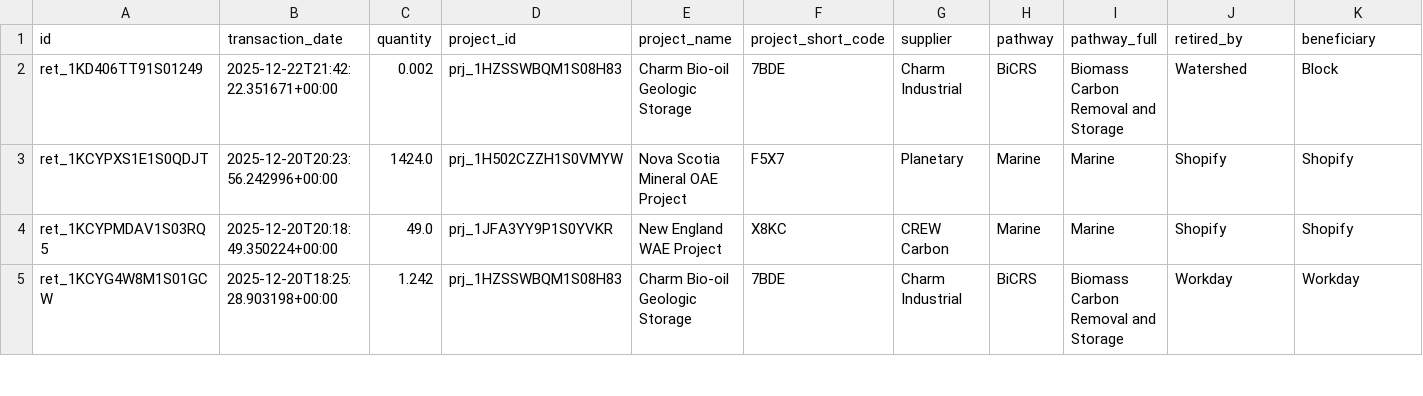
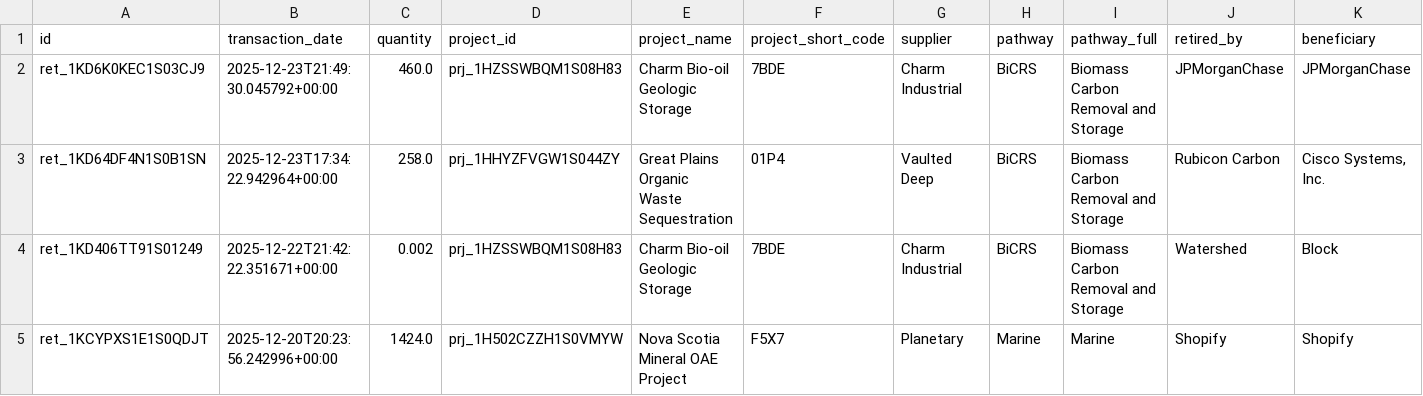
Before and after one commit to MMobir/vcm-fyi-removal-data, a CSV file: raw/isometric_retirements.csv, drawn as a sheet; only a part is shown; the shorter side is filled out with more unchanged rows; rows hold the shown columns only; the diff names each change by its address in the sheet, - before the commit and + after, or states it on an @@ line.

```diff
--- a/raw/isometric_retirements.csv
+++ b/raw/isometric_retirements.csv
+row 2: ret_1KD6K0KEC1S03CJ9 | 2025-12-23T21:49:30.045792+00:00 | 460.0 | prj_1HZSSWBQM1S08H83 | Charm Bio-oil Geologic Storage | 7BDE | Charm Industrial | BiCRS | Biomass Carbon Removal and Storage | JPMorganChase | JPMorganChase
+row 3: ret_1KD64DF4N1S0B1SN | 2025-12-23T17:34:22.942964+00:00 | 258.0 | prj_1HHYZFVGW1S044ZY | Great Plains Organic Waste Sequestration | 01P4 | Vaulted Deep | BiCRS | Biomass Carbon Removal and Storage | Rubicon Carbon | Cisco Systems, Inc.
```
Also changed, not shown: raw/isometric_projects.csv, 3 other files.
